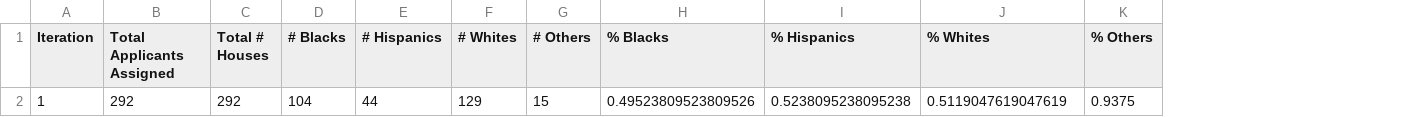
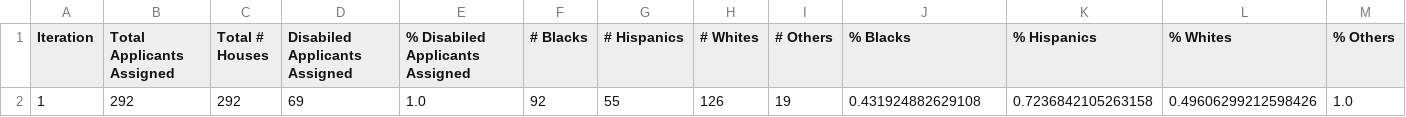
Before and after one commit to dsmolyak/housingassignment, a CSV file: results.csv, drawn as a sheet; removed rows and columns are numbered as before the commit, all else as after; the diff names each change by its address in the sheet, - before the commit and + after, or states it on an @@ line.

```diff
--- a/results.csv
+++ b/results.csv
+column D (Disabiled Applicants Assigned), empty
+column E (% Disabiled Applicants Assigned), empty
-row 2: 1 | 292 | 292 | 104 | 44 | 129 | 15 | 0.49523809523809526 | 0.5238095238095238 | 0.5119047619047619 | 0.9375
+row 2: 1 | 292 | 292 | 69 | 1.0 | 92 | 55 | 126 | 19 | 0.431924882629108 | 0.7236842105263158 | 0.49606299212598426 | 1.0
```
Also changed, not shown: applicant.csv, housing.csv, 2 other files.
